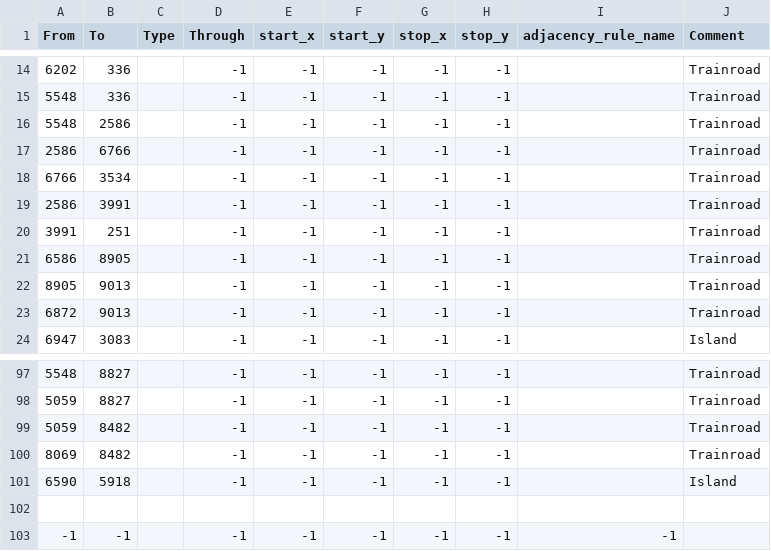
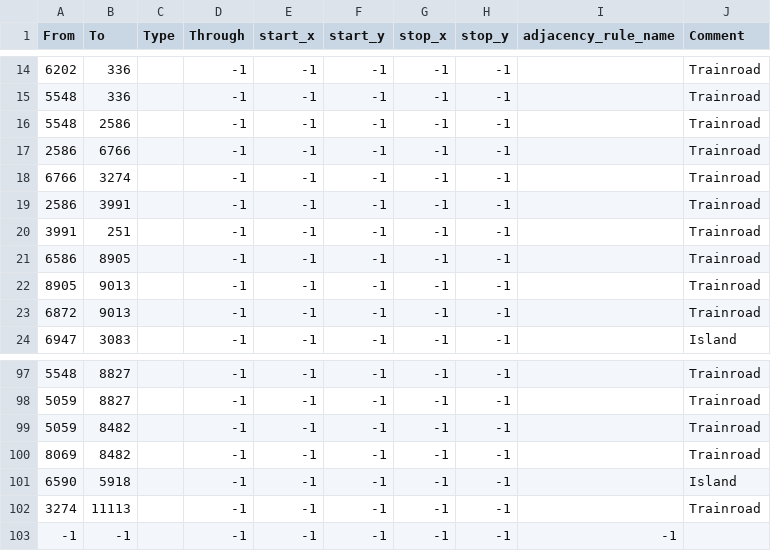
Before and after one commit to ger-114514/BARE, a CSV file: map/adjacencies.csv, drawn as a sheet; only a part is shown, gaps mark what is left out.

```diff
--- a/map/adjacencies.csv
+++ b/map/adjacencies.csv
@@ -17,3 +17,3 @@ From;To;Type;Through;start_x;start_y;stop_x;stop_y;adjacency_rule_name;Comment
 2586;6766;;-1;-1;-1;-1;-1;;Trainroad
-6766;3534;;-1;-1;-1;-1;-1;;Trainroad
+6766;3274;;-1;-1;-1;-1;-1;;Trainroad
 2586;3991;;-1;-1;-1;-1;-1;;Trainroad
@@ -101,3 +101,3 @@ From;To;Type;Through;start_x;start_y;stop_x;stop_y;adjacency_rule_name;Comment
 6590;5918;;-1;-1;-1;-1;-1;;Island
-
+3274;11113;;-1;-1;-1;-1;-1;;Trainroad
 -1;-1;;-1;-1;-1;-1;-1;-1
```
Also changed, not shown: 14 other files.
